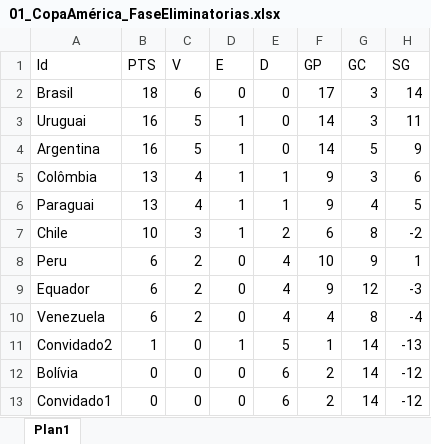
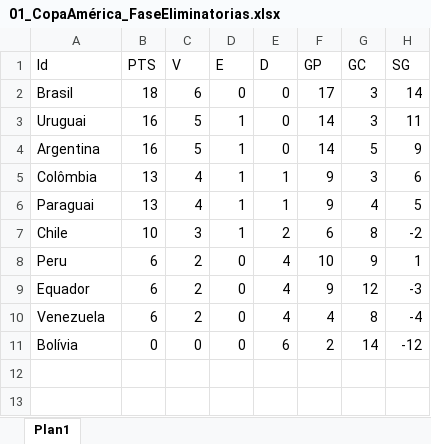
Before and after one commit to sgazevedo/MontaGrupos, an Excel workbook: Suites/Pontuacoes/CONMEBOL/01_CopaAmérica_FaseEliminatorias.xlsx, sheet Plan1, drawn as a sheet; values as stored, in another font and other column widths than the file's, no borders; the diff names each change by its address in the sheet, - before the commit and + after, or states it on an @@ line.

```diff
--- a/Suites/Pontuacoes/CONMEBOL/01_CopaAmérica_FaseEliminatorias.xlsx (sheet Plan1)
+++ b/Suites/Pontuacoes/CONMEBOL/01_CopaAmérica_FaseEliminatorias.xlsx (sheet Plan1)
-row 11: Convidado2 | 1 | 0 | 1 | 5 | 1 | 14 | -13
-row 13: Convidado1 | 0 | 0 | 0 | 6 | 2 | 14 | -12
```
Also changed, not shown: Suites/Pontuacoes/CAF/01_CopaAfricana_FaseEliminatorias.xlsx, Suites/Pontuacoes/CAF/01_CopaAfricana_FaseFinal.xlsx, 35 other files.
